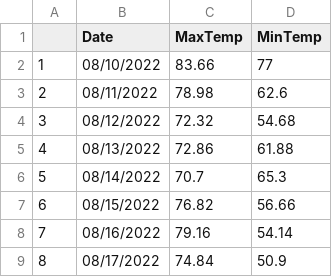
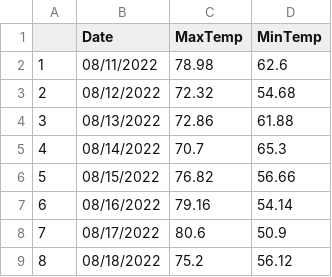
Before and after one commit to acperkins3/GDD-Plots-2022, a CSV file: WMARS.csv, drawn as a sheet; removed rows and columns are numbered as before the commit, all else as after; the diff names each change by its address in the sheet, - before the commit and + after, or states it on an @@ line.

```diff
--- a/WMARS.csv
+++ b/WMARS.csv
-row 2: 1 | 08/10/2022 | 83.66 | 77
@@ column A renumbered between rows 2 and 8 @@
-C8 (MaxTemp): 74.84
+C8 (MaxTemp): 80.6
+row 9: 8 | 08/18/2022 | 75.2 | 56.12
```
Also changed, not shown: Arlington.csv, Arlington_existing.csv, 8 other files.
